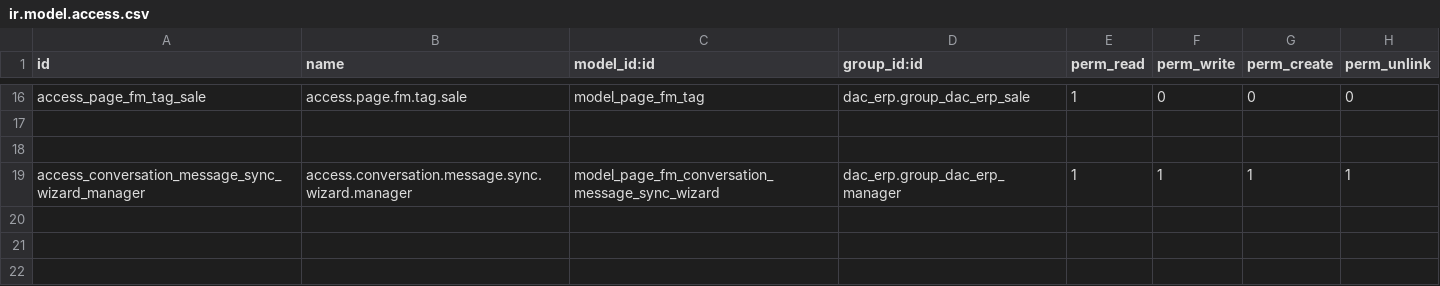
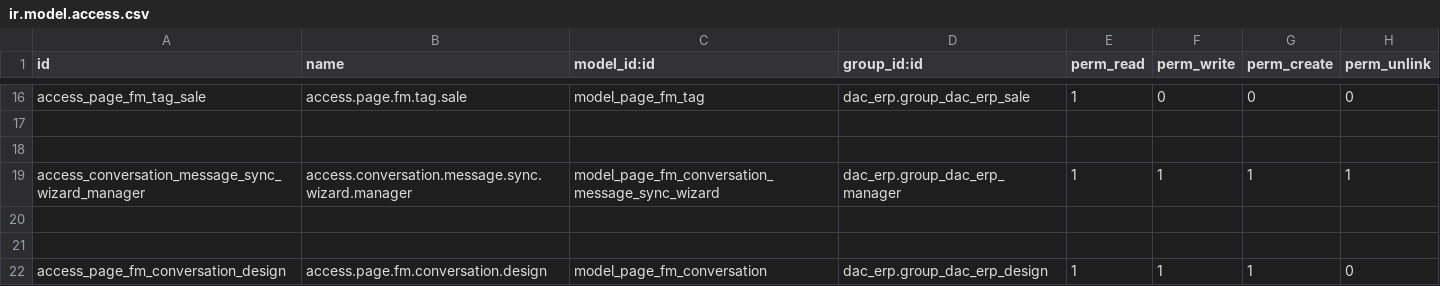
Before and after one commit to AnHuynh1103/DuyAn_CRM, a CSV file: CRM_DAC/security/ir.model.access.csv, drawn as a sheet; only a part is shown, gaps mark what is left out; the diff names each change by its address in the sheet, - before the commit and + after, or states it on an @@ line.

```diff
--- a/CRM_DAC/security/ir.model.access.csv
+++ b/CRM_DAC/security/ir.model.access.csv
+row 20: (empty)
+row 21: (empty)
+row 22: access_page_fm_conversation_design | access.page.fm.conversation.design | model_page_fm_conversation | dac_erp.group_dac_erp_design | 1 | 1 | 1 | 0
```
Also changed, not shown: dac_erp/security/ir.model.access.csv, 15 other files.
